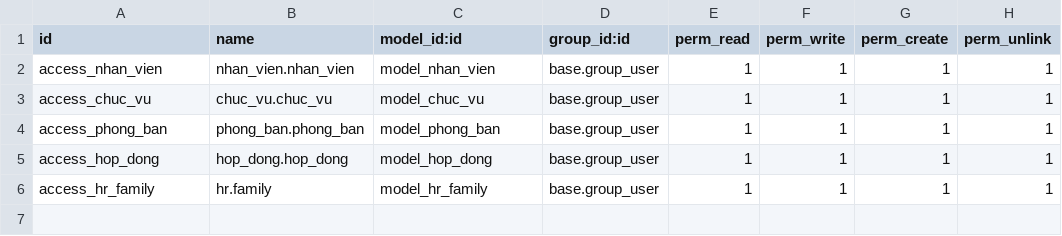
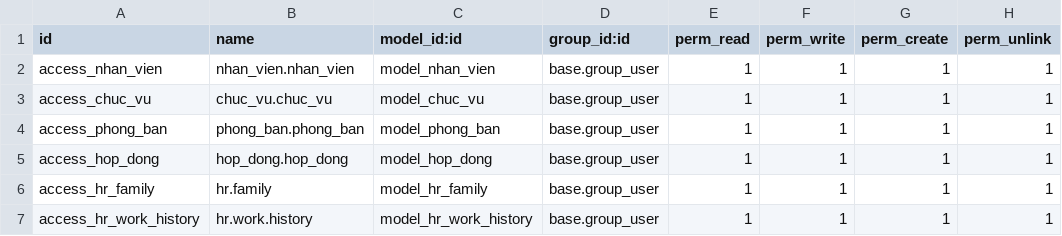
Before and after one commit to CuongTang5/HNQTDN-CNTT-1709-N2, a CSV file: addons/ql_nhan_su/security/ir.model.access.csv, drawn as a sheet; the diff names each change by its address in the sheet, - before the commit and + after, or states it on an @@ line.

```diff
--- a/addons/ql_nhan_su/security/ir.model.access.csv
+++ b/addons/ql_nhan_su/security/ir.model.access.csv
+row 7: access_hr_work_history | hr.work.history | model_hr_work_history | base.group_user | 1 | 1 | 1 | 1
```
Also changed, not shown: addons/ql_tinh_luong/security/ir.model.access.csv, 14 other files.
